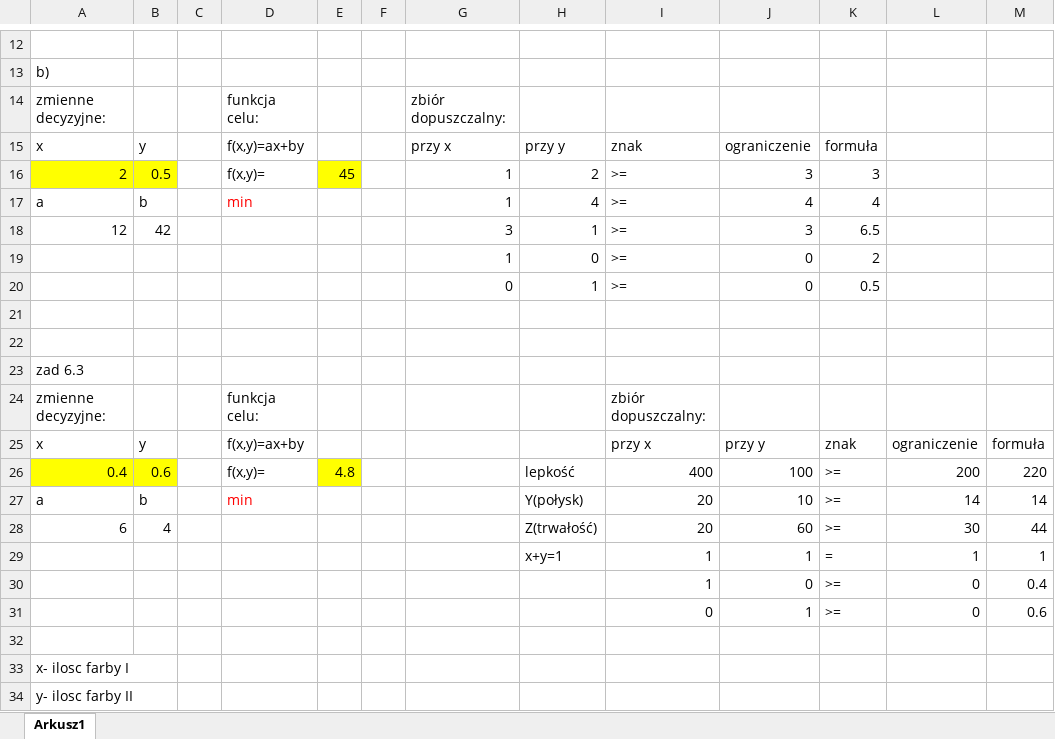
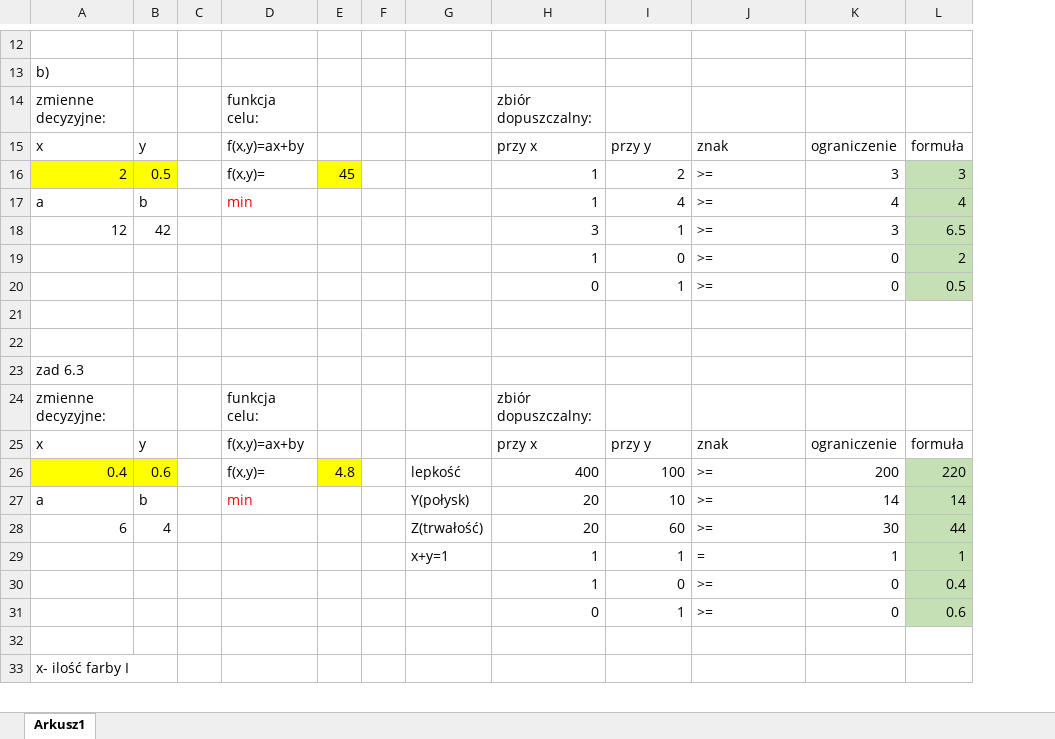
Before and after one commit to mlrs6/matematyka-DE, an Excel workbook: gfg.xlsx, sheet Arkusz1, drawn as a sheet; only a part is shown, gaps mark what is left out; values as stored, in another font and other column widths than the file's, no borders; removed rows and columns are numbered as before the commit, all else as after; the diff covers the shown part only; the diff names each change by its address in the sheet, - before the commit and + after, or states it on an @@ line.

Commit message:
Add files via upload

```diff
--- a/gfg.xlsx (sheet Arkusz1)
+++ b/gfg.xlsx (sheet Arkusz1)
+column G, rows 26-28: lepkość | Y(połysk) | Z(trwałość)
-column K, rows 15-28: formuła | 3 | 4 | 6.5 | 2 | 0.5 |  |  |  |  | znak | >= | >= | >=
-column L, rows 25-28: ograniczenie | 200 | 14 | 30
-L15: (empty)
+L15: formuła
-L16: (empty)
+L16: 3
-L16:L20 fill: none
+L16:L20 fill: #C5E0B4
-L17: (empty)
+L17: 4
-L18: (empty)
+L18: 6.5
-L19: (empty)
+L19: 2
-L20: (empty)
+L20: 0.5
-H24: (empty)
+H24: zbiór dopuszczalny:
-J24: zbiór dopuszczalny:
+J24: (empty)
-H25: (empty)
+H25: przy x
-I25: (empty)
+I25: przy y
-J25: przy x
+J25: znak
-K25: przy y
+K25: ograniczenie
-H26: (empty)
+H26: 400
-I26: lepkość
+I26: 100
-J26: 400
+J26: >=
-K26: 100
+K26: 200
-L26:L28 fill: none
+L26:L28 fill: #C5E0B4
-H27:H28: (empty)
+H27:H28: 20
-I27: Y(połysk)
+I27: 10
-J27:J28: 20
+J27:J28: >=
-K27: 10
+K27: 14
-I28: Z(trwałość)
+I28: 60
-K28: 60
+K28: 30
-row 29:  |  |  |  |  |  |  | x+y=1 | 1 | 1 | = | 1 | 1
-row 30:  |  |  |  |  |  |  |  | 1 | 0 | >= | 0 | 0.4
-row 31:  |  |  |  |  |  |  |  | 0 | 1 | >= | 0 | 0.6
+row 29:  |  |  |  |  |  | x+y=1 | 1 | 1 | = | 1 | 1
+row 30:  |  |  |  |  |  |  | 1 | 0 | >= | 0 | 0.4
+row 31:  |  |  |  |  |  |  | 0 | 1 | >= | 0 | 0.6
-A33: x- ilosc farby I
+A33: x- ilość farby I
-row 34: y- ilosc farby II
```
Also changed, not shown: 1 added row, 6 edited cells and cell formats elsewhere in this sheet, formulas that keep their value.
